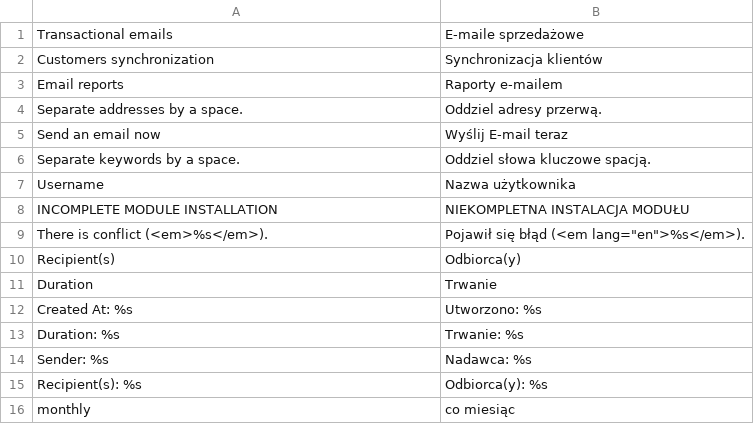
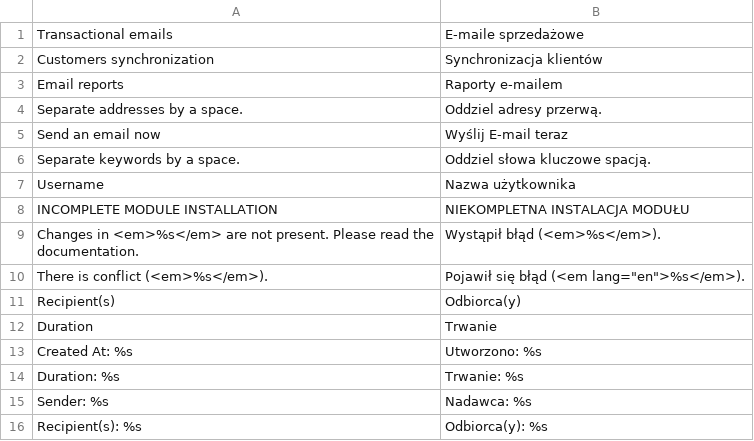
Before and after one commit to luigifab/openmage-maillog, a CSV file: src/app/locale/pl_PL/Luigifab_Maillog.csv, drawn as a sheet; only a part is shown; the shorter side is filled out with more unchanged rows.

```diff
--- a/src/app/locale/pl_PL/Luigifab_Maillog.csv
+++ b/src/app/locale/pl_PL/Luigifab_Maillog.csv
@@ -8,2 +8,3 @@
 "INCOMPLETE MODULE INSTALLATION","NIEKOMPLETNA INSTALACJA MODUŁU"
+"Changes in <em>%s</em> are not present. Please read the documentation.","Wystąpił błąd (<em>%s</em>)."
 "There is conflict (<em>%s</em>).","Pojawił się błąd (<em lang=""en"">%s</em>)."
```
Also changed, not shown: src/app/locale/es_AR/Luigifab_Maillog.csv, src/app/locale/es_CL/Luigifab_Maillog.csv, 51 other files.
